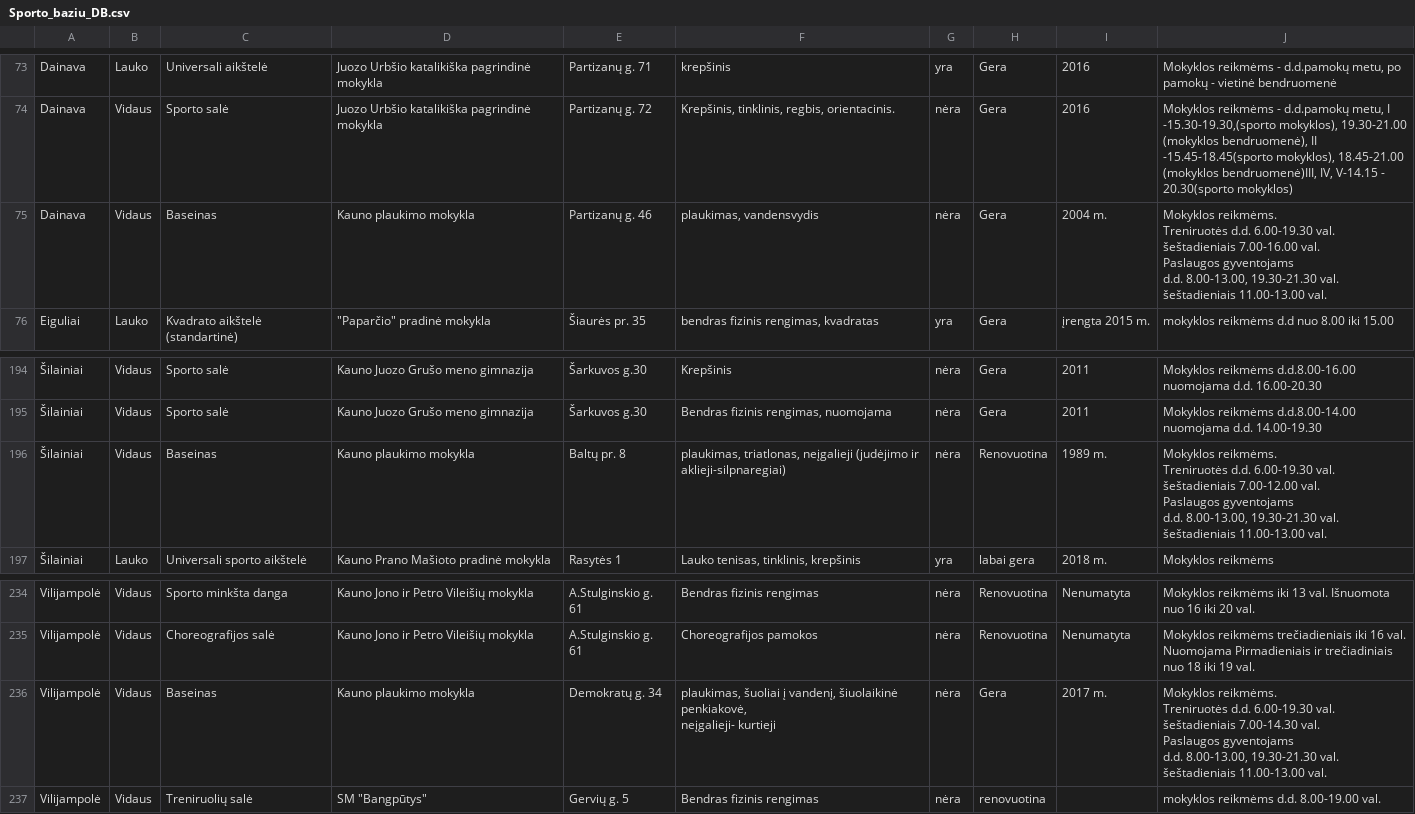
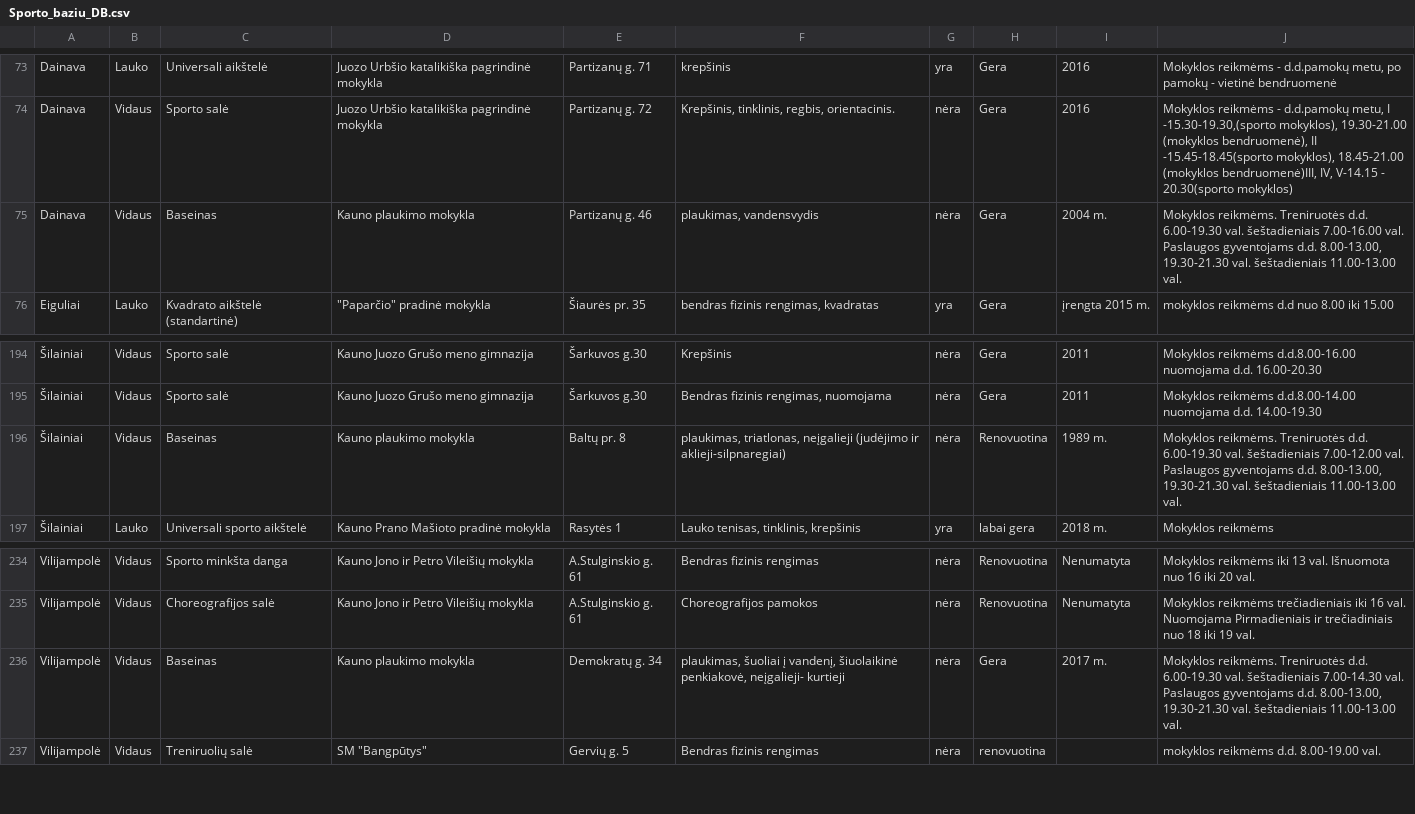
Before and after one commit to deileo/basketFinderJava, a CSV file: src/main/resources/data/Sporto_baziu_DB.csv, drawn as a sheet; only a part is shown, gaps mark what is left out; the diff names each change by its address in the sheet, - before the commit and + after, or states it on an @@ line.

```diff
--- a/src/main/resources/data/Sporto_baziu_DB.csv
+++ b/src/main/resources/data/Sporto_baziu_DB.csv
-J75: …11.00-13.00 val.
+J75: …11.00-13.00 val.
-J196: …11.00-13.00 val.
+J196: …11.00-13.00 val.
-F236: …neįgalieji- kurtieji
+F236: …neįgalieji- kurtieji
-J236: …11.00-13.00 val.
+J236: …11.00-13.00 val.
```
Also changed, not shown: 8 other files.
